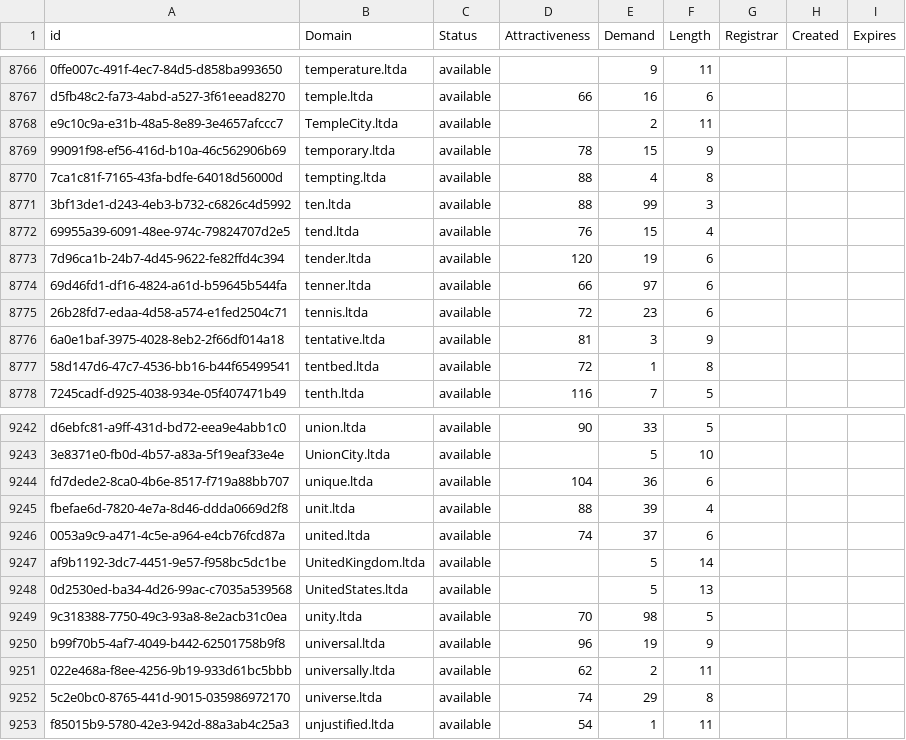
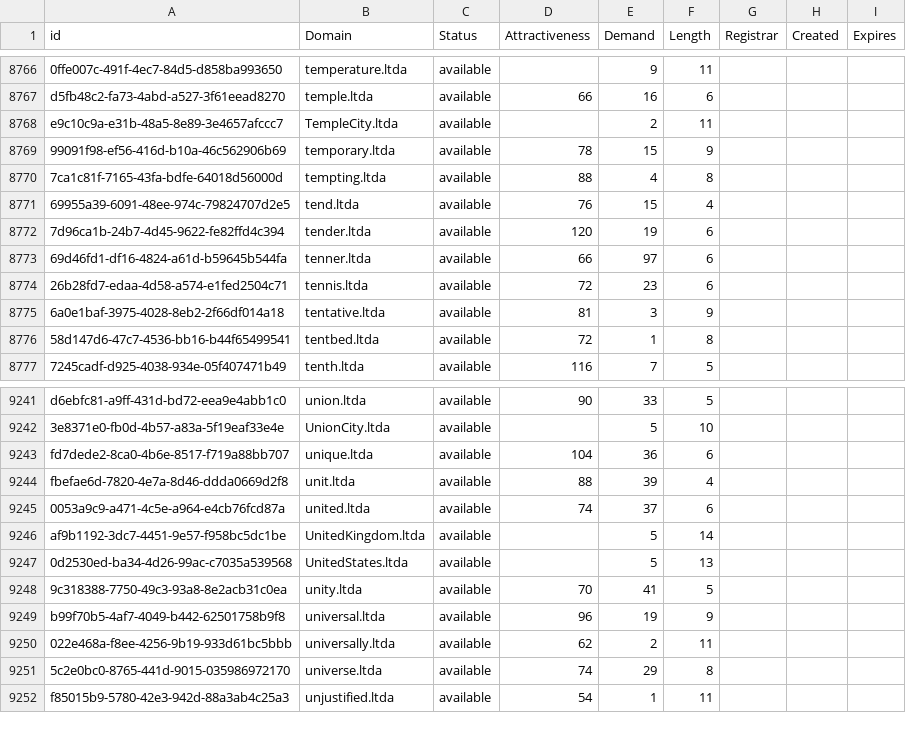
Before and after one commit to UniqueDomains/ltda-oneword-domains, a CSV file: ltda.csv, drawn as a sheet; only a part is shown, gaps mark what is left out.

Commit message:
Domains update

```diff
--- a/ltda.csv
+++ b/ltda.csv
@@ -8770,3 +8770,2 @@ e9c10c9a-e31b-48a5-8e89-3e4657afccc7,TempleCity.ltda,available,,2,11,,,
 7ca1c81f-7165-43fa-bdfe-64018d56000d,tempting.ltda,available,88,4,8,,,
-3bf13de1-d243-4eb3-b732-c6826c4d5992,ten.ltda,available,88,99,3,,,
 69955a39-6091-48ee-974c-79824707d2e5,tend.ltda,available,76,15,4,,,
@@ -9248,3 +9247,3 @@ af9b1192-3dc7-4451-9e57-f958bc5dc1be,UnitedKingdom.ltda,available,,5,14,,,
 0d2530ed-ba34-4d26-99ac-c7035a539568,UnitedStates.ltda,available,,5,13,,,
-9c318388-7750-49c3-93a8-8e2acb31c0ea,unity.ltda,available,70,98,5,,,
+9c318388-7750-49c3-93a8-8e2acb31c0ea,unity.ltda,available,70,41,5,,,
 b99f70b5-4af7-4049-b442-62501758b9f8,universal.ltda,available,96,19,9,,,
```
Also changed, not shown: 2 other files.
